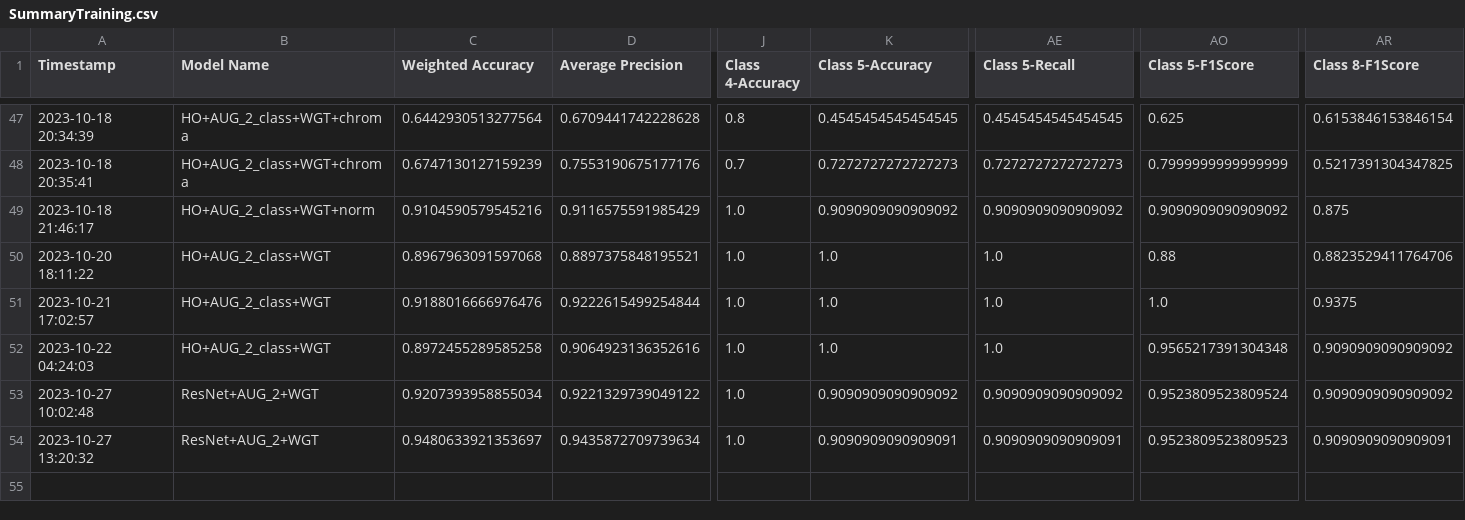
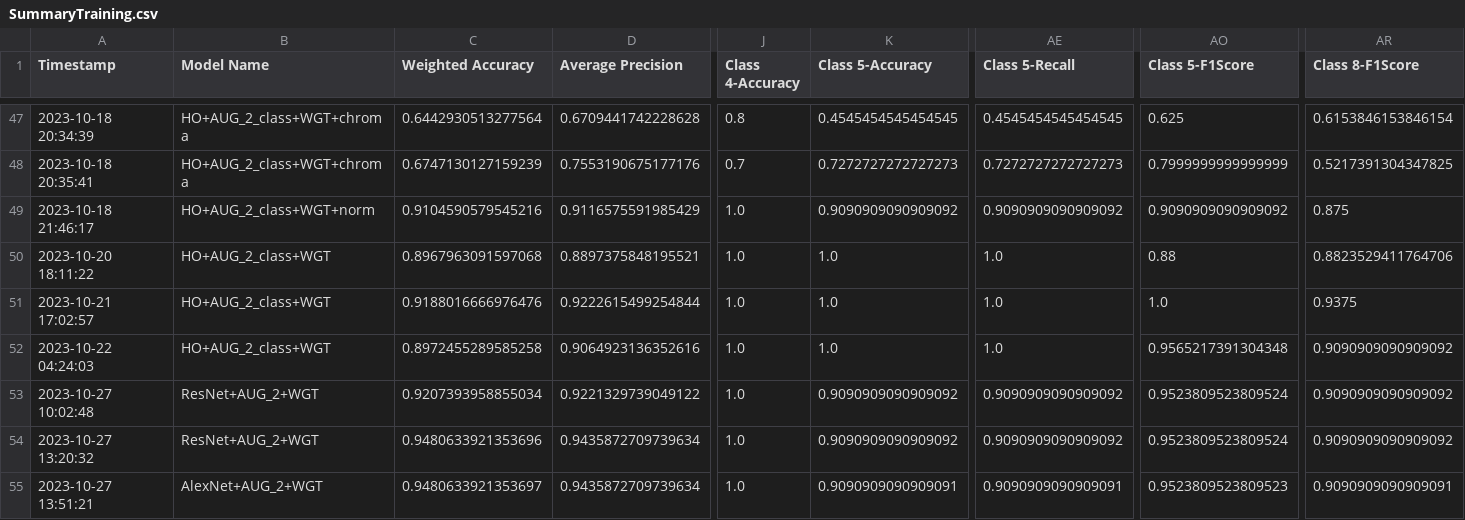
Before and after one commit to CS4272-QualityEngineering-Project/Lung-Sound-Classification-to-Detect-Respiratory-Diseases, a CSV file: SummaryTraining.csv, drawn as a sheet; only a part is shown, gaps mark what is left out; rows hold the shown columns only; the diff names each change by its address in the sheet, - before the commit and + after, or states it on an @@ line.

```diff
--- a/SummaryTraining.csv
+++ b/SummaryTraining.csv
-C54 (Weighted Accuracy): 0.9480633921353697
+C54 (Weighted Accuracy): 0.9480633921353696
-K54 (Class 5-Accuracy): 0.9090909090909091
+K54 (Class 5-Accuracy): 0.9090909090909092
-AE54 (Class 5-Recall): 0.9090909090909091
+AE54 (Class 5-Recall): 0.9090909090909092
-AO54 (Class 5-F1Score): 0.9523809523809523
+AO54 (Class 5-F1Score): 0.9523809523809524
-AR54 (Class 8-F1Score): 0.9090909090909091
+AR54 (Class 8-F1Score): 0.9090909090909092
+row 55: 2023-10-27 13:51:21 | AlexNet+AUG_2+WGT | 0.9480633921353697 | 0.9435872709739634 | 1.0 | 0.9090909090909091 | 0.9090909090909091 | 0.9523809523809523 | 0.9090909090909091
```
